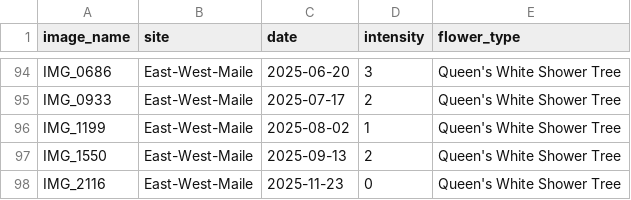
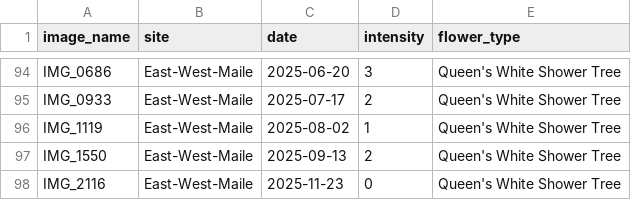
Before and after one commit to rtodd3000/AI-Flowering-Phenology, a CSV file: data/labels.csv, drawn as a sheet; only a part is shown, gaps mark what is left out.

```diff
--- a/data/labels.csv
+++ b/data/labels.csv
@@ -95,3 +95,3 @@ IMG_0686,East-West-Maile,2025-06-20,3,Queen's White Shower Tree
 IMG_0933,East-West-Maile,2025-07-17,2,Queen's White Shower Tree
-IMG_1199,East-West-Maile,2025-08-02,1,Queen's White Shower Tree
+IMG_1119,East-West-Maile,2025-08-02,1,Queen's White Shower Tree
 IMG_1550,East-West-Maile,2025-09-13,2,Queen's White Shower Tree
```
Also changed, not shown: 5 other files.
